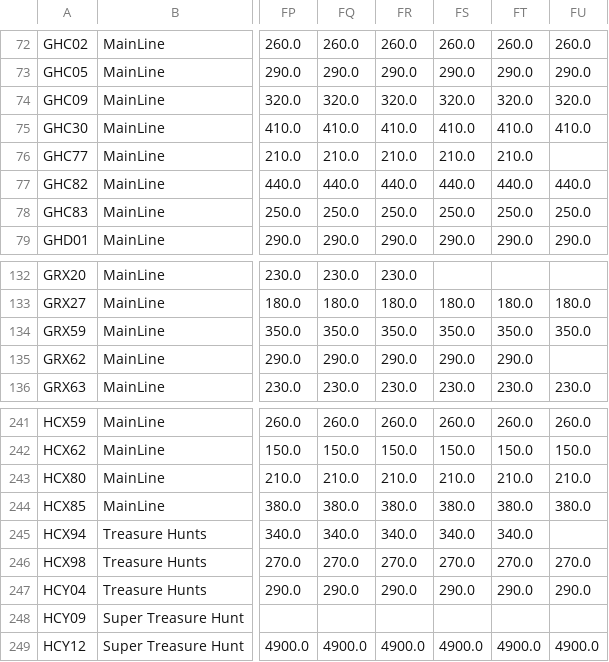
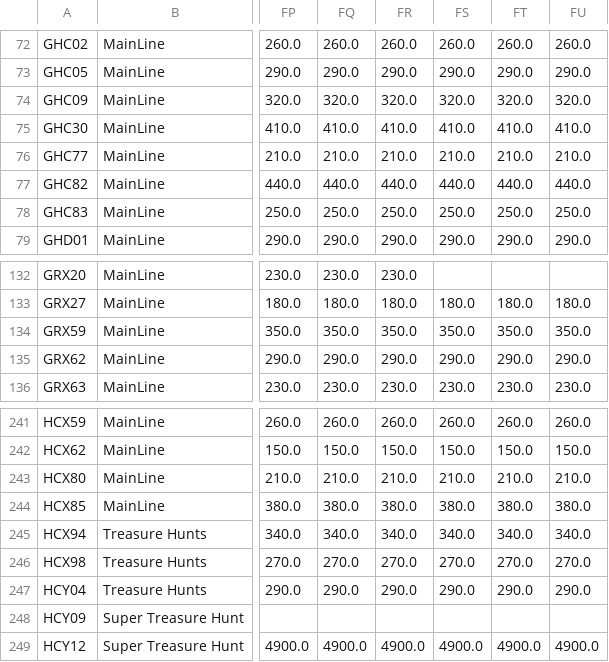
Before and after one commit to shady333/PriceParserRETRO, a CSV file: car_prices.csv, drawn as a sheet; only a part is shown, gaps mark what is left out; the diff names each change by its address in the sheet, - before the commit and + after, or states it on an @@ line.

```diff
--- a/car_prices.csv
+++ b/car_prices.csv
-FU76: (empty)
+FU76: 210.0
-FU135: (empty)
+FU135: 290.0
-FU245: (empty)
+FU245: 340.0
```
Also changed, not shown: sell_car_prices.csv, 2 other files.
